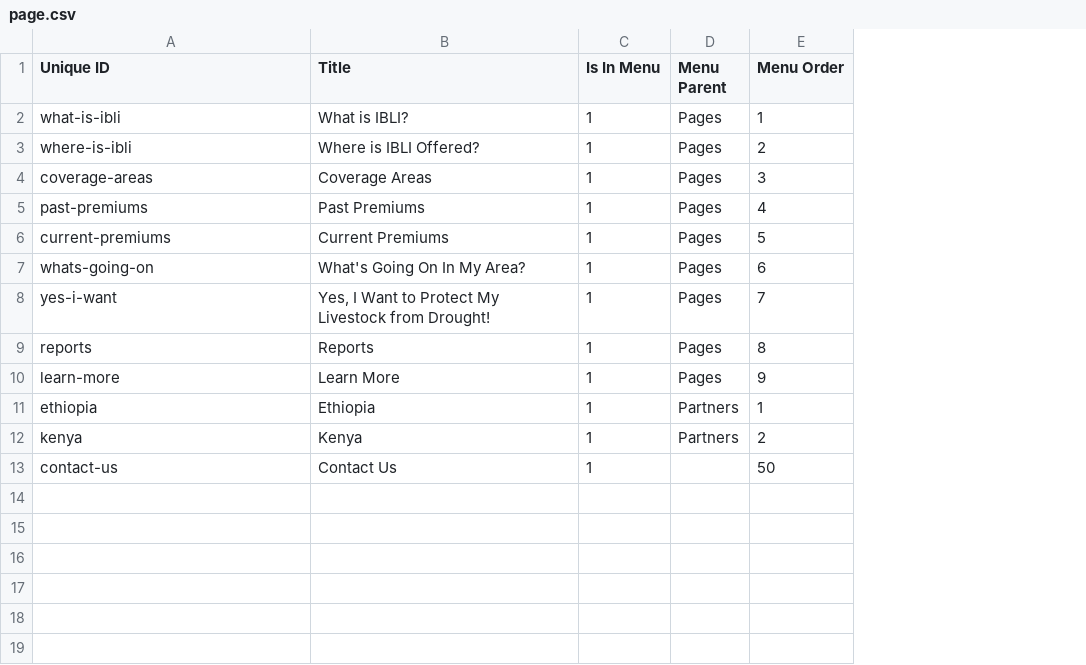
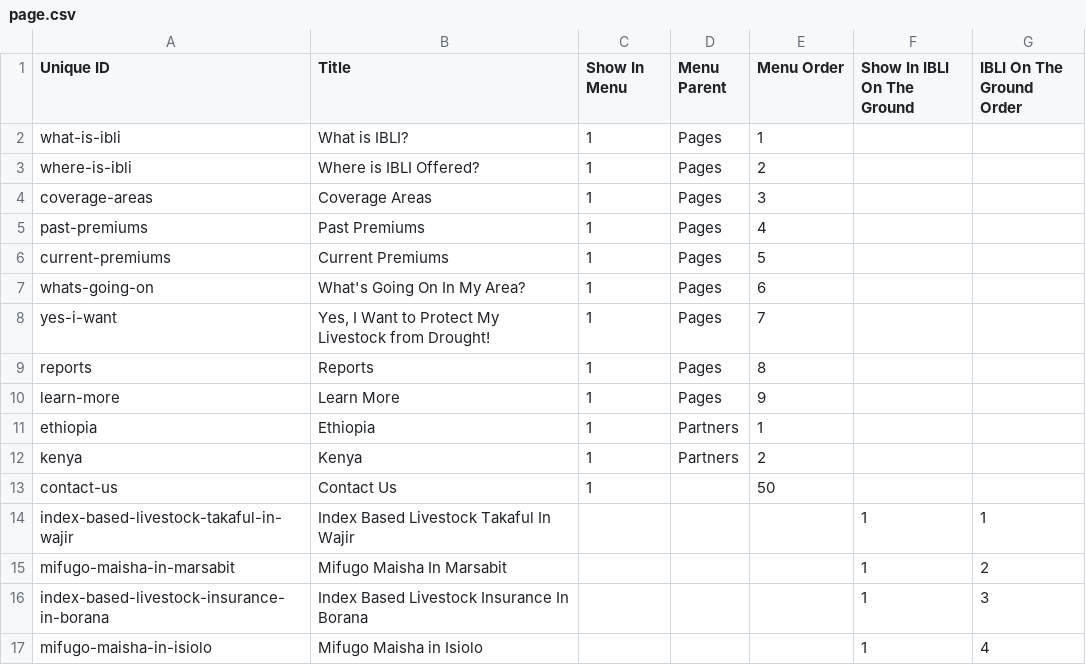
Before and after one commit to Gizra/IBLI, a CSV file: ibli/modules/custom/ibli_migrate/csv/node/page.csv, drawn as a sheet; the diff names each change by its address in the sheet, - before the commit and + after, or states it on an @@ line.

Commit message:
CSV for migration

```diff
--- a/ibli/modules/custom/ibli_migrate/csv/node/page.csv
+++ b/ibli/modules/custom/ibli_migrate/csv/node/page.csv
+column F (Show In IBLI On The Ground), empty
+column G (IBLI On The Ground Order), empty
-C1: Is In Menu
+C1: Show In Menu
+row 14: index-based-livestock-takaful-in-wajir | Index Based Livestock Takaful In Wajir |  |  |  | 1 | 1
+row 15: mifugo-maisha-in-marsabit | Mifugo Maisha In Marsabit |  |  |  | 1 | 2
+row 16: index-based-livestock-insurance-in-borana | Index Based Livestock Insurance In Borana |  |  |  | 1 | 3
+row 17: mifugo-maisha-in-isiolo | Mifugo Maisha in Isiolo |  |  |  | 1 | 4
```
